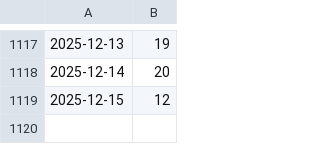
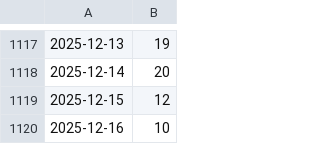
Before and after one commit to kijimad/roam-ui, a CSV file: pages/pmd.csv, drawn as a sheet; only a part is shown, gaps mark what is left out; the diff names each change by its address in the sheet, - before the commit and + after, or states it on an @@ line.

```diff
--- a/pages/pmd.csv
+++ b/pages/pmd.csv
+row 1120: 2025-12-16 | 10
```
Also changed, not shown: 27 other files.
